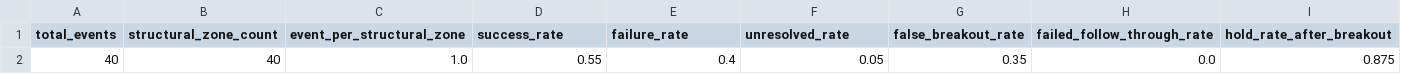
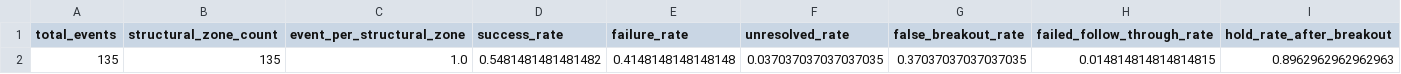
Before and after one commit to mbmabiao/openbb, a CSV file: src/outputs/boundary_tester/zone_breakout_summary.csv, drawn as a sheet; only a part is shown; removed rows and columns are numbered as before the commit, all else as after; rows hold the shown columns only; the diff names each change by its address in the sheet, - before the commit and + after, or states it on an @@ line.

```diff
--- a/src/outputs/boundary_tester/zone_breakout_summary.csv
+++ b/src/outputs/boundary_tester/zone_breakout_summary.csv
-row 2: 40 | 40 | 1.0 | 0.55 | 0.4 | 0.05 | 0.35 | 0.0 | 0.875
+row 2: 135 | 135 | 1.0 | 0.5481481481481482 | 0.4148148148148148 | 0.037037037037037035 | 0.37037037037037035 | 0.014814814814814815 | 0.8962962962962963
```
Also changed, not shown: src/outputs/boundary_tester/zone_defense_summary.csv, 23 other files.
